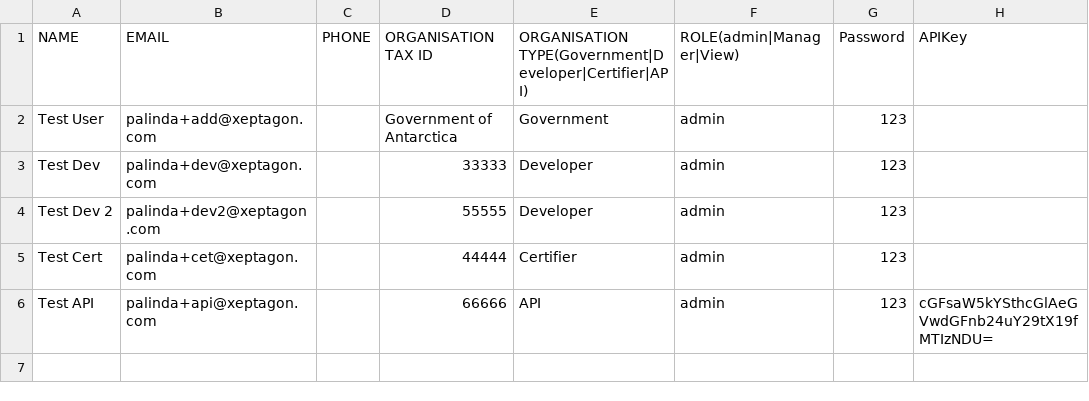
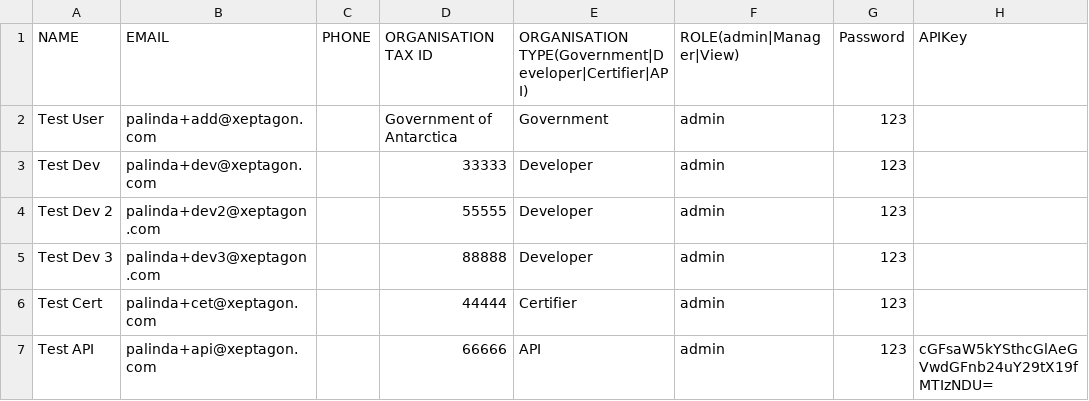
Before and after one commit to undp/national-climate-transparency, a CSV file: users.csv, drawn as a sheet.

Commit message:
Add investment view

```diff
--- a/users.csv
+++ b/users.csv
@@ -4,2 +4,3 @@ Test Dev,palinda+dev@xeptagon.com,,33333,Developer,admin,123,
 Test Dev 2,palinda+dev2@xeptagon.com,,55555,Developer,admin,123,
+Test Dev 3,palinda+dev3@xeptagon.com,,88888,Developer,admin,123,
 Test Cert,palinda+cet@xeptagon.com,,44444,Certifier,admin,123,
```
Also changed, not shown: organisations.csv, 13 other files.
